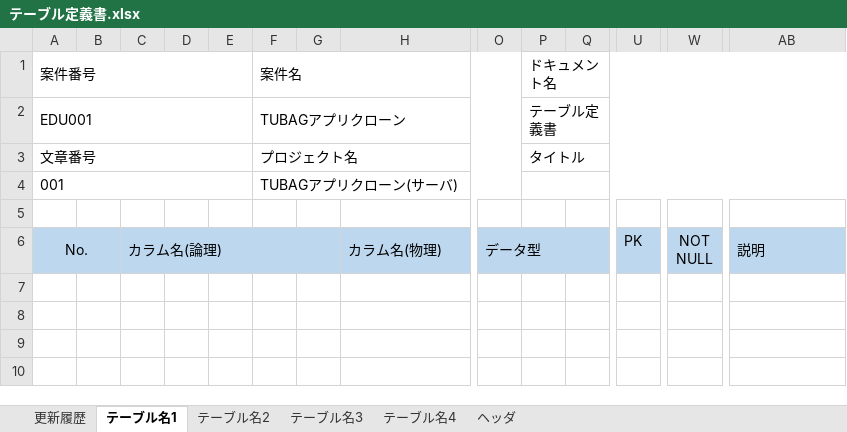
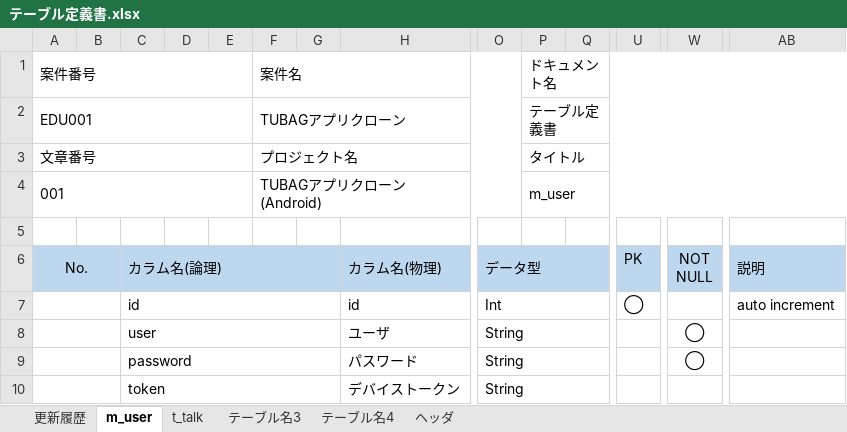
Before and after one commit to k-gotoh/tunag-app-documents, an Excel workbook: 010_設計書/900_サーバ/010_テーブル定義書/テーブル定義書.xlsx, sheet m_user, drawn as a sheet; only a part is shown, gaps mark what is left out; values as stored, in another font and other column widths than the file's, no borders; rows hold the shown columns only; the diff names each change by its address in the sheet, - before the commit and + after, or states it on an @@ line.

```diff
--- a/010_設計書/900_サーバ/010_テーブル定義書/テーブル定義書.xlsx (sheet m_user)
+++ b/010_設計書/900_サーバ/010_テーブル定義書/テーブル定義書.xlsx (sheet m_user)
-sheet tab: テーブル名1
+sheet tab: m_user
-sheet tab: テーブル名2
+sheet tab: t_talk
-F4 (案件名): TUBAGアプリクローン(サーバ)
+F4 (案件名): TUBAGアプリクローン(Android)
-P4 (ドキュメント名): (empty)
+P4 (ドキュメント名): m_user
+row 7:  |  | id |  |  |  |  | id | Int |  |  | ◯ |  | auto increment
+row 8:  |  | user |  |  |  |  | ユーザ | String |  |  |  | ◯
+row 9:  |  | password |  |  |  |  | パスワード | String |  |  |  | ◯
+row 10:  |  | token |  |  |  |  | デバイストークン | String
```
Also changed, not shown: sheet t_talk, sheet ヘッダ, sheet 更新履歴, sheet テーブル名4, sheet テーブル名3, 010_設計書/040_テーブル定義書/テーブル定義書.xlsx.
